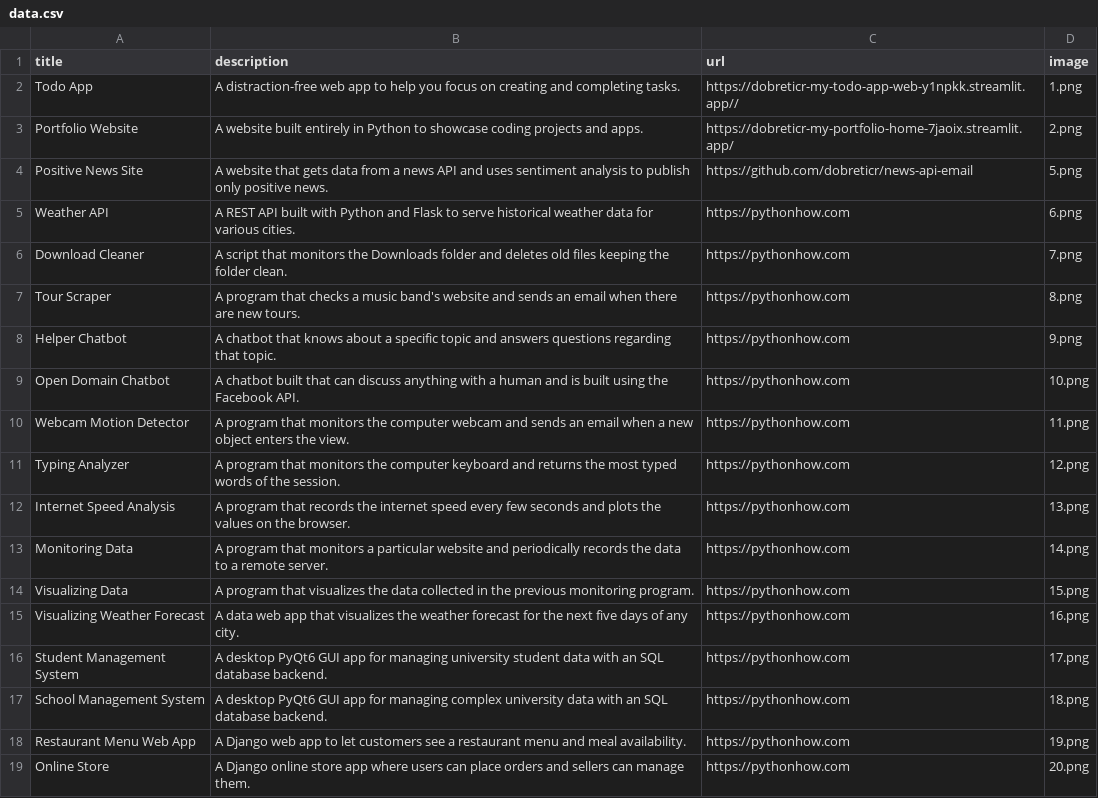
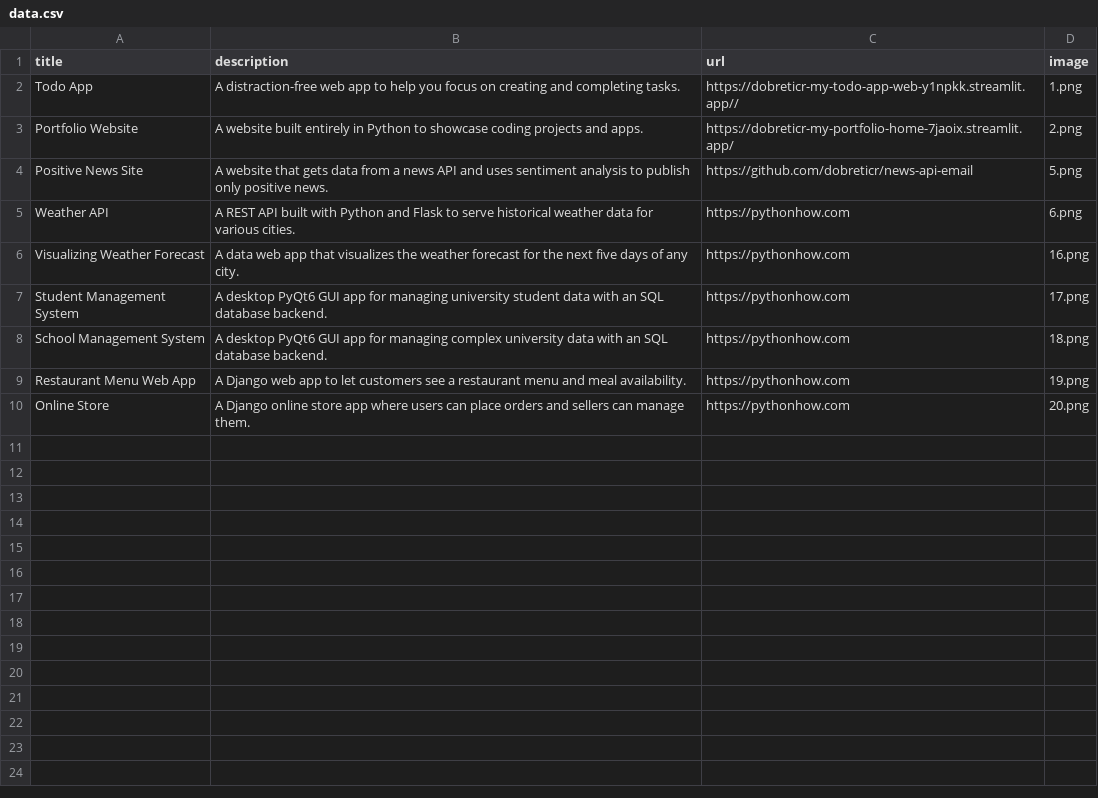
Before and after one commit to dobreticr/my-portfolio, a CSV file: data.csv, drawn as a sheet.

Commit message:
Update data.csv

```diff
--- a/data.csv
+++ b/data.csv
@@ -5,11 +5,2 @@ Positive News Site;A website that gets data from a news API and uses sentiment a
 Weather API;A REST API built with Python and Flask to serve historical weather data for various cities.;https://pythonhow.com;6.png
-Download Cleaner;A script that monitors the Downloads folder and deletes old files keeping the folder clean.;https://pythonhow.com;7.png
-Tour Scraper;A program that checks a music band's website and sends an email when there are new tours.;https://pythonhow.com;8.png
-Helper Chatbot;A chatbot that knows about a specific topic and answers questions regarding that topic.;https://pythonhow.com;9.png
-Open Domain Chatbot;A chatbot built that can discuss anything with a human and is built using the Facebook API.;https://pythonhow.com;10.png
-Webcam Motion Detector;A program that monitors the computer webcam and sends an email when a new object enters the view.;https://pythonhow.com;11.png
-Typing Analyzer;A program that monitors the computer keyboard and returns the most typed words of the session.;https://pythonhow.com;12.png
-Internet Speed Analysis;A program that records the internet speed every few seconds and plots the values on the browser.;https://pythonhow.com;13.png
-Monitoring Data;A program that monitors a particular website and periodically records the data to a remote server.;https://pythonhow.com;14.png
-Visualizing Data;A program that visualizes the data collected in the previous monitoring program. ;https://pythonhow.com;15.png
 Visualizing Weather Forecast;A data web app that visualizes the weather forecast for the next five days of any city.;https://pythonhow.com;16.png
```
